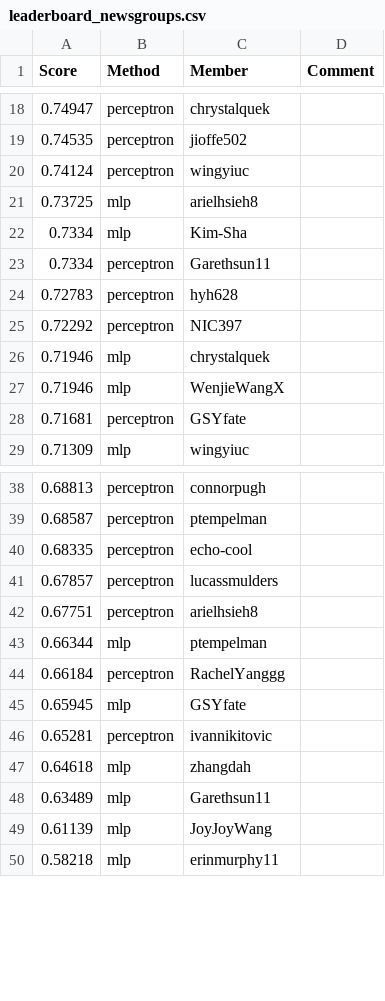
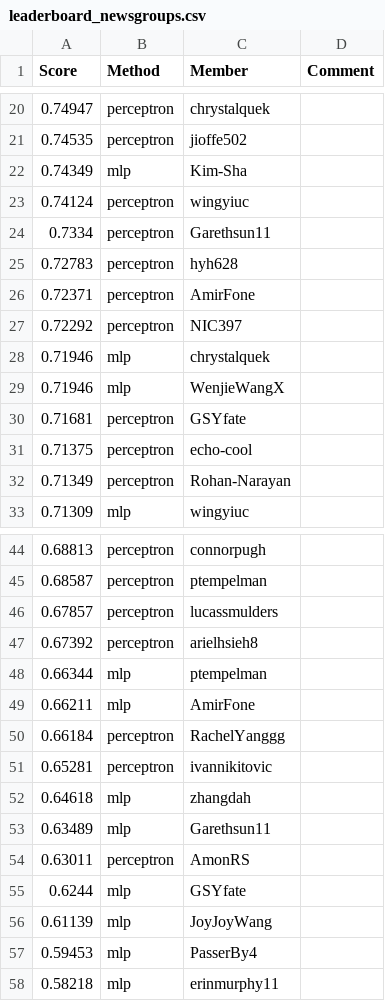
Before and after one commit to cornell-cs5740-sp24/leaderboards, a CSV file: a1/leaderboard_newsgroups.csv, drawn as a sheet; only a part is shown, gaps mark what is left out; the diff covers the shown part only.

```diff
--- a/a1/leaderboard_newsgroups.csv
+++ b/a1/leaderboard_newsgroups.csv
@@ -19,7 +21,7 @@ Score,Method,Member,Comment
 0.74535,perceptron,jioffe502,
+0.74349,mlp,Kim-Sha,
 0.74124,perceptron,wingyiuc,
-0.73725,mlp,arielhsieh8,
-0.7334,mlp,Kim-Sha,
 0.7334,perceptron,Garethsun11,
 0.72783,perceptron,hyh628,
+0.72371,perceptron,AmirFone,
 0.72292,perceptron,NIC397,
@@ -28,2 +30,4 @@ Score,Method,Member,Comment
 0.71681,perceptron,GSYfate,
+0.71375,perceptron,echo-cool,
+0.71349,perceptron,Rohan-Narayan,
 0.71309,mlp,wingyiuc,
@@ -39,8 +45,7 @@ Score,Method,Member,Comment
 0.68587,perceptron,ptempelman,
-0.68335,perceptron,echo-cool,
 0.67857,perceptron,lucassmulders,
-0.67751,perceptron,arielhsieh8,
+0.67392,perceptron,arielhsieh8,
 0.66344,mlp,ptempelman,
+0.66211,mlp,AmirFone,
 0.66184,perceptron,RachelYanggg,
-0.65945,mlp,GSYfate,
 0.65281,perceptron,ivannikitovic,
@@ -48,3 +53,6 @@ Score,Method,Member,Comment
 0.63489,mlp,Garethsun11,
+0.63011,perceptron,AmonRS,
+0.6244,mlp,GSYfate,
 0.61139,mlp,JoyJoyWang,
+0.59453,mlp,PasserBy4,
 0.58218,mlp,erinmurphy11,
```
Also changed, not shown: 9 added rows, 13 removed rows and 1 edited cell elsewhere in this file.
